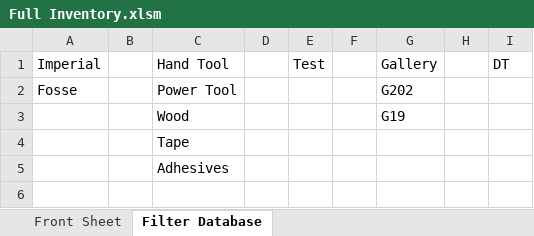
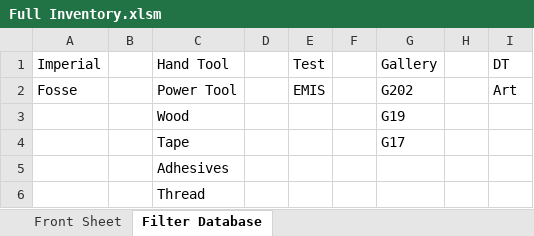
Before and after one commit to lukebinmore/Fullhurst-Stock-Take, an Excel workbook: Full Inventory.xlsm, sheet Filter Database, drawn as a sheet; values as stored, in another font and other column widths than the file's, no borders; table styles not drawn; the diff names each change by its address in the sheet, - before the commit and + after, or states it on an @@ line.

```diff
--- a/Full Inventory.xlsm (sheet Filter Database)
+++ b/Full Inventory.xlsm (sheet Filter Database)
-E2 (Test): (empty)
+E2 (Test): EMIS
-I2 (DT): (empty)
+I2 (DT): Art
-G4 (Gallery): (empty)
+G4 (Gallery): G17
+row 6:  |  | Thread
```
Also changed, not shown: sheet Front Sheet, charts or pictures, 1 other file.
